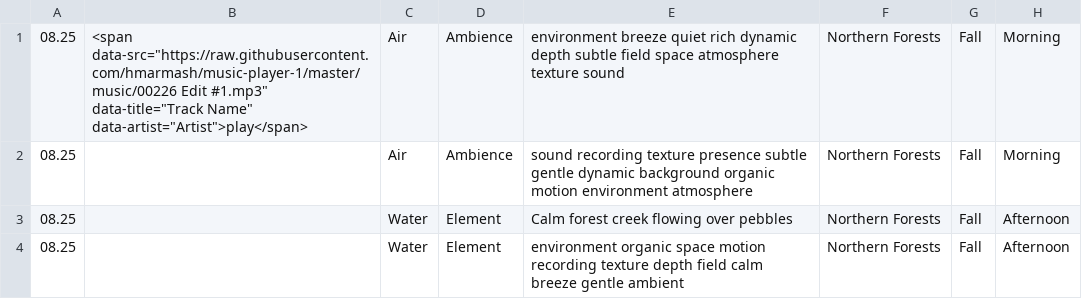
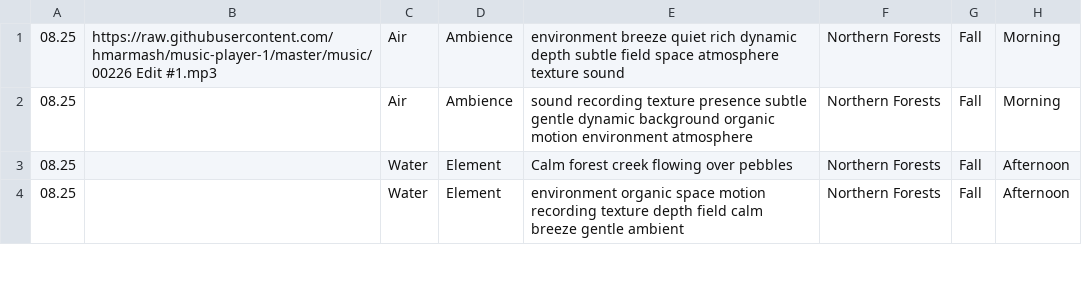
Before and after one commit to hmarmash/warmtones-production, a CSV file: table16 Audio player int.csv, drawn as a sheet; only a part is shown.

Commit message:
Update table16 Audio player int.csv

```diff
--- a/table16 Audio player int.csv
+++ b/table16 Audio player int.csv
@@ -1,2 +1,2 @@
-08.25,"<span data-src=""https://raw.githubusercontent.com/hmarmash/music-player-1/master/music/00226 Edit #1.mp3"" data-title=""Track Name"" data-artist=""Artist"">play</span>",Air,Ambience,environment breeze quiet rich dynamic depth subtle field space atmosphere texture sound,Northern Forests,Fall,Morning
+08.25,https://raw.githubusercontent.com/hmarmash/music-player-1/master/music/00226 Edit #1.mp3,Air,Ambience,environment breeze quiet rich dynamic depth subtle field space atmosphere texture sound,Northern Forests,Fall,Morning
 08.25,,Air,Ambience,sound recording texture presence subtle gentle dynamic background organic motion environment atmosphere,Northern Forests,Fall,Morning
```
